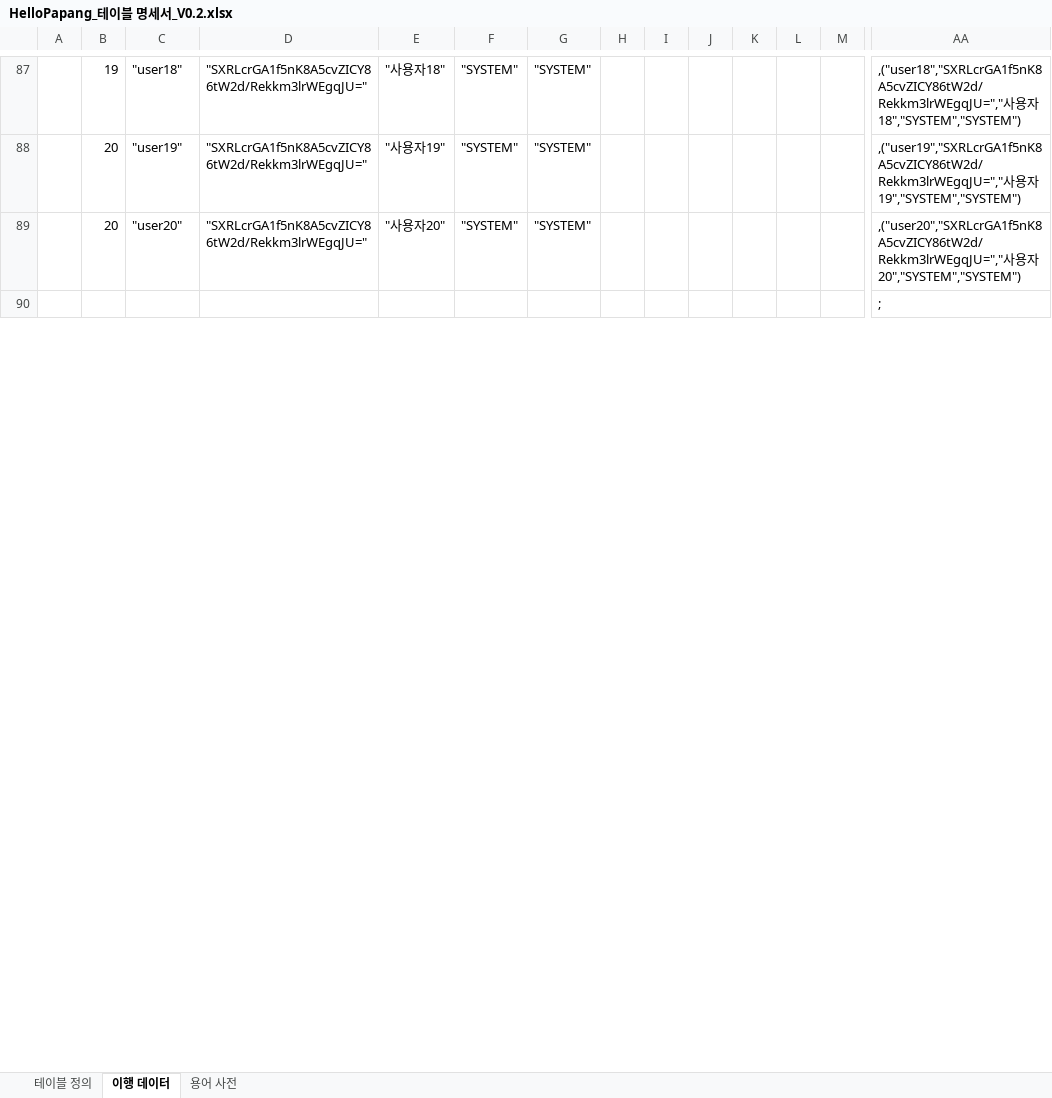
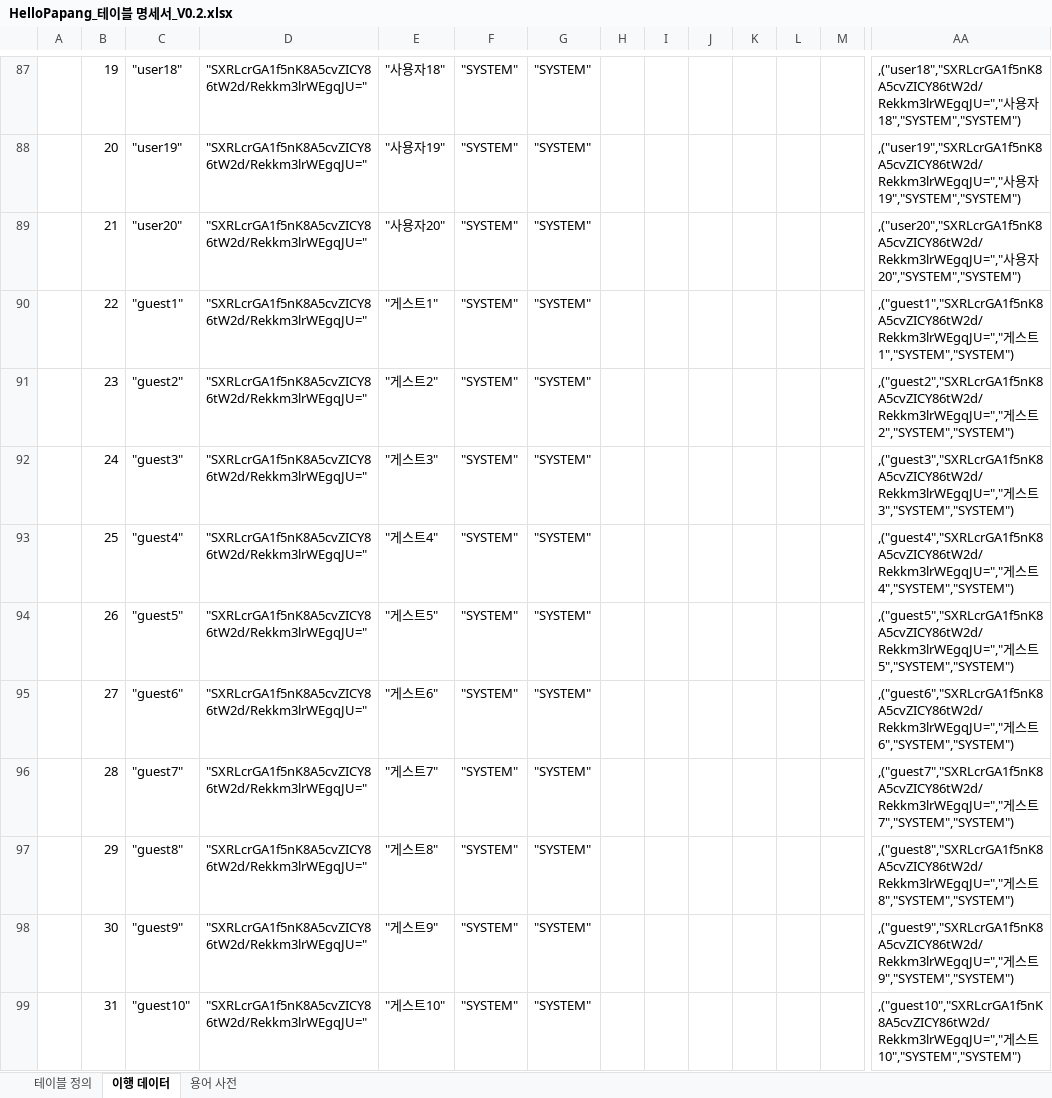
Before and after one commit to yhoo0094/helloPaPang, an Excel workbook: 산출물/HelloPapang_테이블 명세서_V0.2.xlsx, sheet 이행 데이터, drawn as a sheet; only a part is shown, gaps mark what is left out; the shorter side is filled out with more unchanged rows; values as stored, in another font and other column widths than the file's, no borders; conditional formats not drawn; rows hold the shown columns only; the diff covers the shown part only; the diff names each change by its address in the sheet, - before the commit and + after, or states it on an @@ line.

```diff
--- a/산출물/HelloPapang_테이블 명세서_V0.2.xlsx (sheet 이행 데이터)
+++ b/산출물/HelloPapang_테이블 명세서_V0.2.xlsx (sheet 이행 데이터)
-B89: 20
+B89: 21
+row 90:  | 22 | "guest1" | "SXRLcrGA1f5nK8A5cvZICY86tW2d/Rekkm3lrWEgqJU=" | "게스트1" | "SYSTEM" | "SYSTEM" |  |  |  |  |  |  | ,("guest1","SXRLcrGA1f5nK8A5cvZICY86tW2d/Rekkm3lrWEgqJU=","게스트1","SYSTEM","SYSTEM")
+row 91:  | 23 | "guest2" | "SXRLcrGA1f5nK8A5cvZICY86tW2d/Rekkm3lrWEgqJU=" | "게스트2" | "SYSTEM" | "SYSTEM" |  |  |  |  |  |  | ,("guest2","SXRLcrGA1f5nK8A5cvZICY86tW2d/Rekkm3lrWEgqJU=","게스트2","SYSTEM","SYSTEM")
+row 92:  | 24 | "guest3" | "SXRLcrGA1f5nK8A5cvZICY86tW2d/Rekkm3lrWEgqJU=" | "게스트3" | "SYSTEM" | "SYSTEM" |  |  |  |  |  |  | ,("guest3","SXRLcrGA1f5nK8A5cvZICY86tW2d/Rekkm3lrWEgqJU=","게스트3","SYSTEM","SYSTEM")
+row 93:  | 25 | "guest4" | "SXRLcrGA1f5nK8A5cvZICY86tW2d/Rekkm3lrWEgqJU=" | "게스트4" | "SYSTEM" | "SYSTEM" |  |  |  |  |  |  | ,("guest4","SXRLcrGA1f5nK8A5cvZICY86tW2d/Rekkm3lrWEgqJU=","게스트4","SYSTEM","SYSTEM")
+row 94:  | 26 | "guest5" | "SXRLcrGA1f5nK8A5cvZICY86tW2d/Rekkm3lrWEgqJU=" | "게스트5" | "SYSTEM" | "SYSTEM" |  |  |  |  |  |  | ,("guest5","SXRLcrGA1f5nK8A5cvZICY86tW2d/Rekkm3lrWEgqJU=","게스트5","SYSTEM","SYSTEM")
+row 95:  | 27 | "guest6" | "SXRLcrGA1f5nK8A5cvZICY86tW2d/Rekkm3lrWEgqJU=" | "게스트6" | "SYSTEM" | "SYSTEM" |  |  |  |  |  |  | ,("guest6","SXRLcrGA1f5nK8A5cvZICY86tW2d/Rekkm3lrWEgqJU=","게스트6","SYSTEM","SYSTEM")
+row 96:  | 28 | "guest7" | "SXRLcrGA1f5nK8A5cvZICY86tW2d/Rekkm3lrWEgqJU=" | "게스트7" | "SYSTEM" | "SYSTEM" |  |  |  |  |  |  | ,("guest7","SXRLcrGA1f5nK8A5cvZICY86tW2d/Rekkm3lrWEgqJU=","게스트7","SYSTEM","SYSTEM")
+row 97:  | 29 | "guest8" | "SXRLcrGA1f5nK8A5cvZICY86tW2d/Rekkm3lrWEgqJU=" | "게스트8" | "SYSTEM" | "SYSTEM" |  |  |  |  |  |  | ,("guest8","SXRLcrGA1f5nK8A5cvZICY86tW2d/Rekkm3lrWEgqJU=","게스트8","SYSTEM","SYSTEM")
+row 98:  | 30 | "guest9" | "SXRLcrGA1f5nK8A5cvZICY86tW2d/Rekkm3lrWEgqJU=" | "게스트9" | "SYSTEM" | "SYSTEM" |  |  |  |  |  |  | ,("guest9","SXRLcrGA1f5nK8A5cvZICY86tW2d/Rekkm3lrWEgqJU=","게스트9","SYSTEM","SYSTEM")
+row 99:  | 31 | "guest10" | "SXRLcrGA1f5nK8A5cvZICY86tW2d/Rekkm3lrWEgqJU=" | "게스트10" | "SYSTEM" | "SYSTEM" |  |  |  |  |  |  | ,("guest10","SXRLcrGA1f5nK8A5cvZICY86tW2d/Rekkm3lrWEgqJU=","게스트10","SYSTEM","SYSTEM")
```
Also changed, not shown: 31 added rows and 4 edited cells elsewhere in this sheet, formulas that keep their value, 산출물/HelloPapang_요구사항_명세서_V0.1.xlsx, 27 other files.
